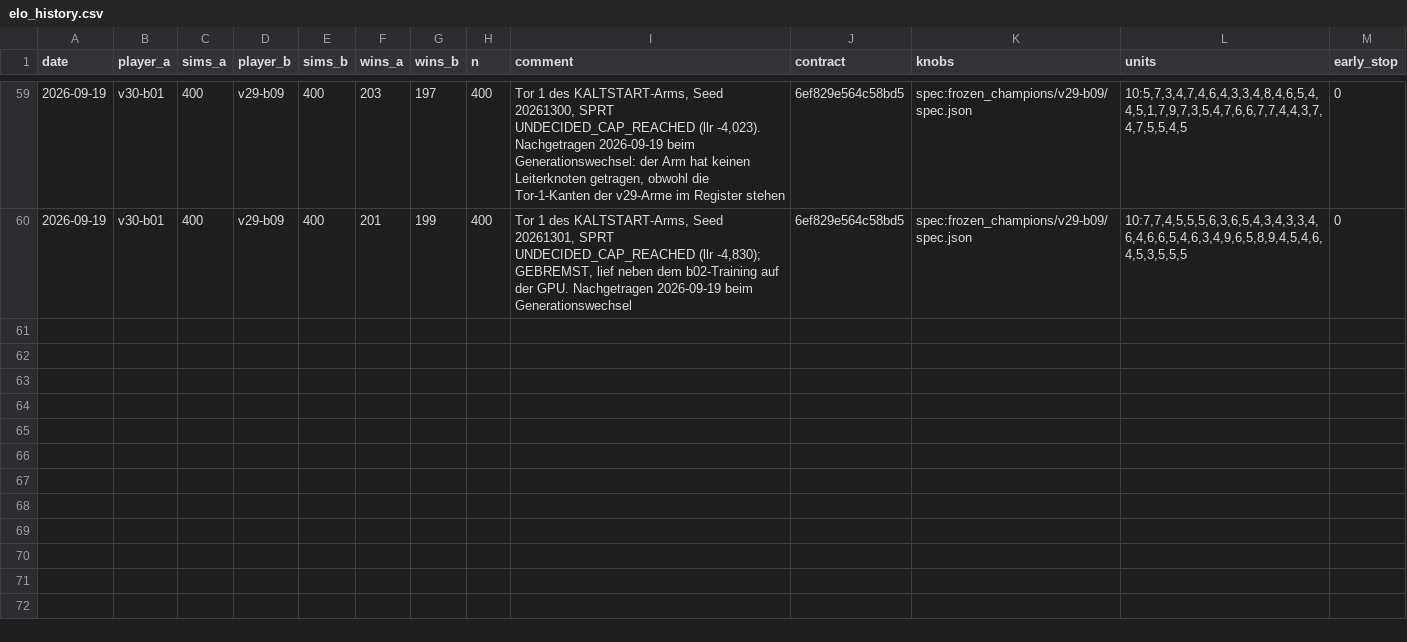
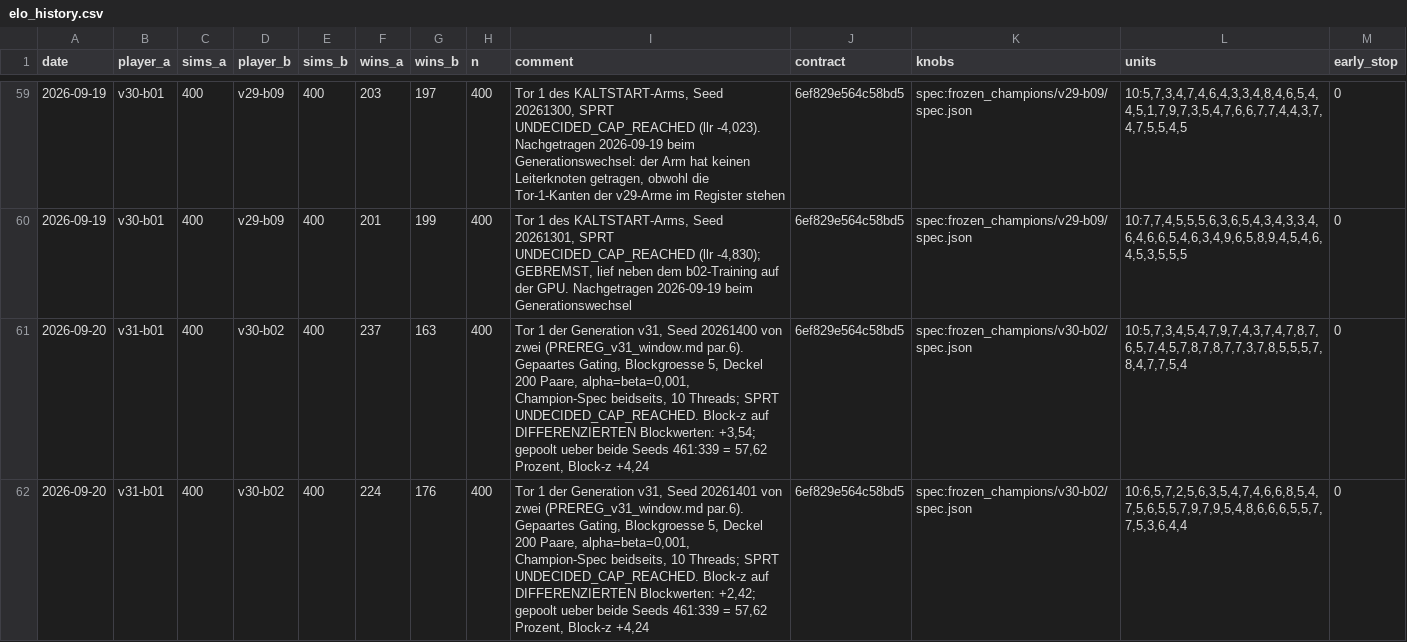
Before and after one commit to artfox1985/mosaic-AI, a CSV file: evaluations/elo_history.csv, drawn as a sheet; only a part is shown, gaps mark what is left out; the diff covers the shown part only.

```diff
--- a/evaluations/elo_history.csv
+++ b/evaluations/elo_history.csv
@@ -60 +60,3 @@ date,player_a,sims_a,player_b,sims_b,wins_a,wins_b,n,comment,contract,knobs,unit
 2026-09-19,v30-b01,400,v29-b09,400,201,199,400,"Tor 1 des KALTSTART-Arms, Seed 20261301, SPRT UNDECIDED_CAP_REACHED (llr -4,830); GEBREMST, lief neben dem b02-Training auf der GPU. Nachgetragen 2026-09-19 beim Generationswechsel",6ef829e564c58bd5,spec:frozen_champions/v29-b09/spec.json,"10:7,7,4,5,5,5,6,3,6,5,4,3,4,3,3,4,6,4,6,6,5,4,6,3,4,9,6,5,8,9,4,5,4,6,4,5,3,5,5,5",0
+2026-09-20,v31-b01,400,v30-b02,400,237,163,400,"Tor 1 der Generation v31, Seed 20261400 von zwei (PREREG_v31_window.md par.6). Gepaartes Gating, Blockgroesse 5, Deckel 200 Paare, alpha=beta=0,001, Champion-Spec beidseits, 10 Threads; SPRT UNDECIDED_CAP_REACHED. Block-z auf DIFFERENZIERTEN Blockwerten: +3,54; gepoolt ueber beide Seeds 461:339 = 57,62 Prozent, Block-z +4,24",6ef829e564c58bd5,spec:frozen_champions/v30-b02/spec.json,"10:5,7,3,4,5,4,7,9,7,4,3,7,4,7,8,7,6,5,7,4,5,7,8,7,8,7,7,3,7,8,5,5,5,7,8,4,7,7,5,4",0
+2026-09-20,v31-b01,400,v30-b02,400,224,176,400,"Tor 1 der Generation v31, Seed 20261401 von zwei (PREREG_v31_window.md par.6). Gepaartes Gating, Blockgroesse 5, Deckel 200 Paare, alpha=beta=0,001, Champion-Spec beidseits, 10 Threads; SPRT UNDECIDED_CAP_REACHED. Block-z auf DIFFERENZIERTEN Blockwerten: +2,42; gepoolt ueber beide Seeds 461:339 = 57,62 Prozent, Block-z +4,24",6ef829e564c58bd5,spec:frozen_champions/v30-b02/spec.json,"10:6,5,7,2,5,6,3,5,4,7,4,6,6,8,5,4,7,5,6,5,5,7,9,7,9,5,4,8,6,6,6,5,5,7,7,5,3,6,4,4",0
```
Also changed, not shown: 2 added rows elsewhere in this file, 14 other files.
